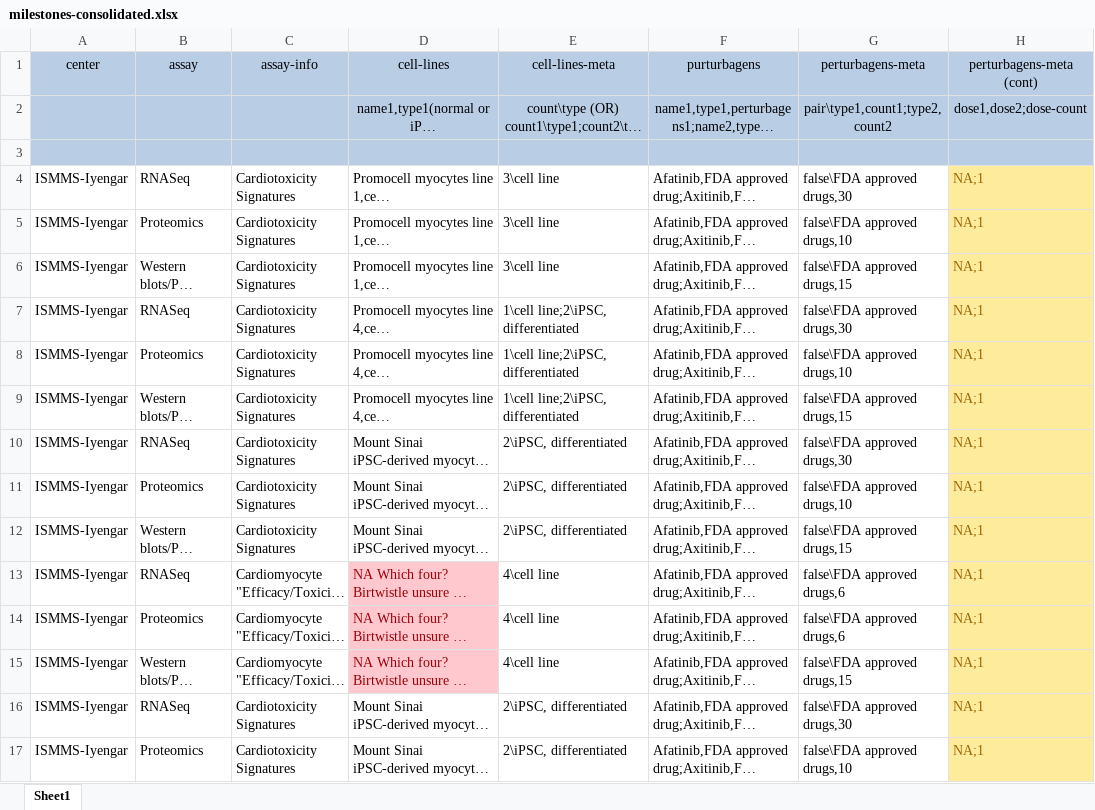
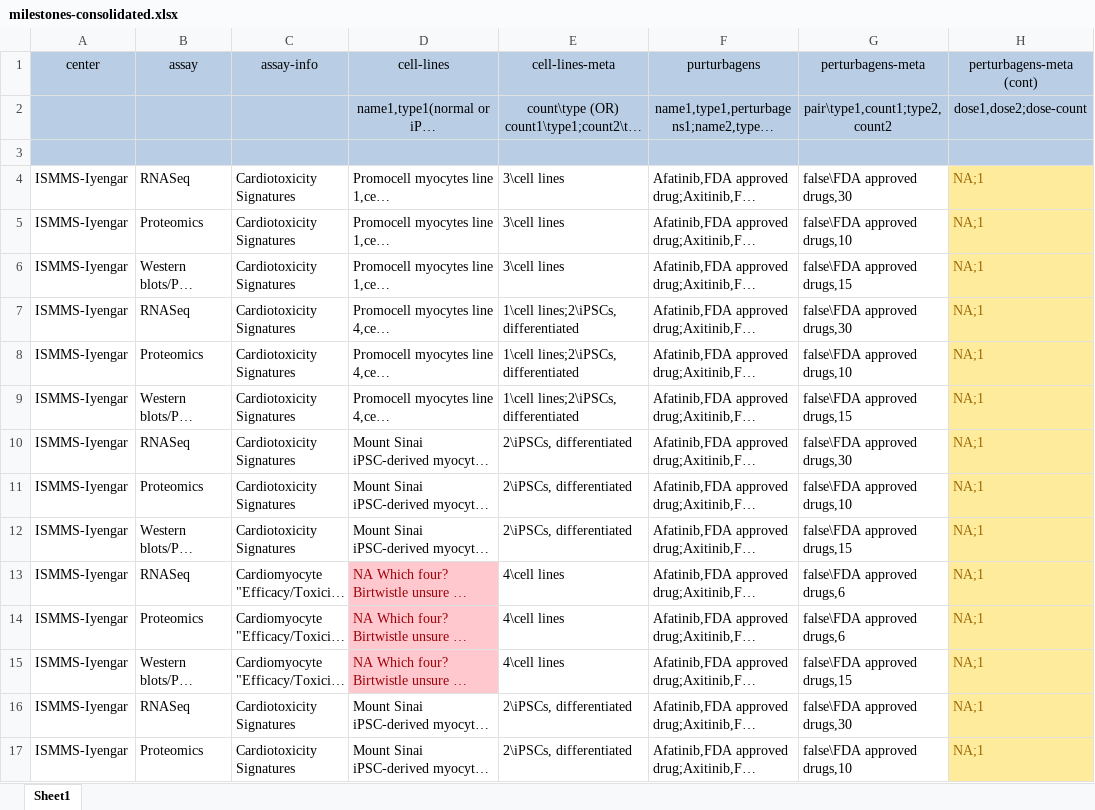
Before and after one commit to sherry-jenkins/milestones-db, an Excel workbook: milestones-consolidated.xlsx, sheet Sheet1, drawn as a sheet; only a part is shown; long unchanged cells end in …; values as stored, in another font and other column widths than the file's, no borders; the diff covers the shown part only; the diff names each change by its address in the sheet, - before the commit and + after, or states it on an @@ line.

Commit message:
Changes to python script and excel files

```diff
--- a/milestones-consolidated.xlsx (sheet Sheet1)
+++ b/milestones-consolidated.xlsx (sheet Sheet1)
-E4:E6: 3\cell line
+E4:E6: 3\cell lines
-E7:E9: 1\cell line;2\iPSC, differentiated
+E7:E9: 1\cell lines;2\iPSCs, differentiated
-E10:E12: 2\iPSC, differentiated
+E10:E12: 2\iPSCs, differentiated
-E13:E15: 4\cell line
+E13:E15: 4\cell lines
-E16:E17: 2\iPSC, differentiated
+E16:E17: 2\iPSCs, differentiated
```
Also changed, not shown: 40 edited cells elsewhere in this sheet, 2 other files.
